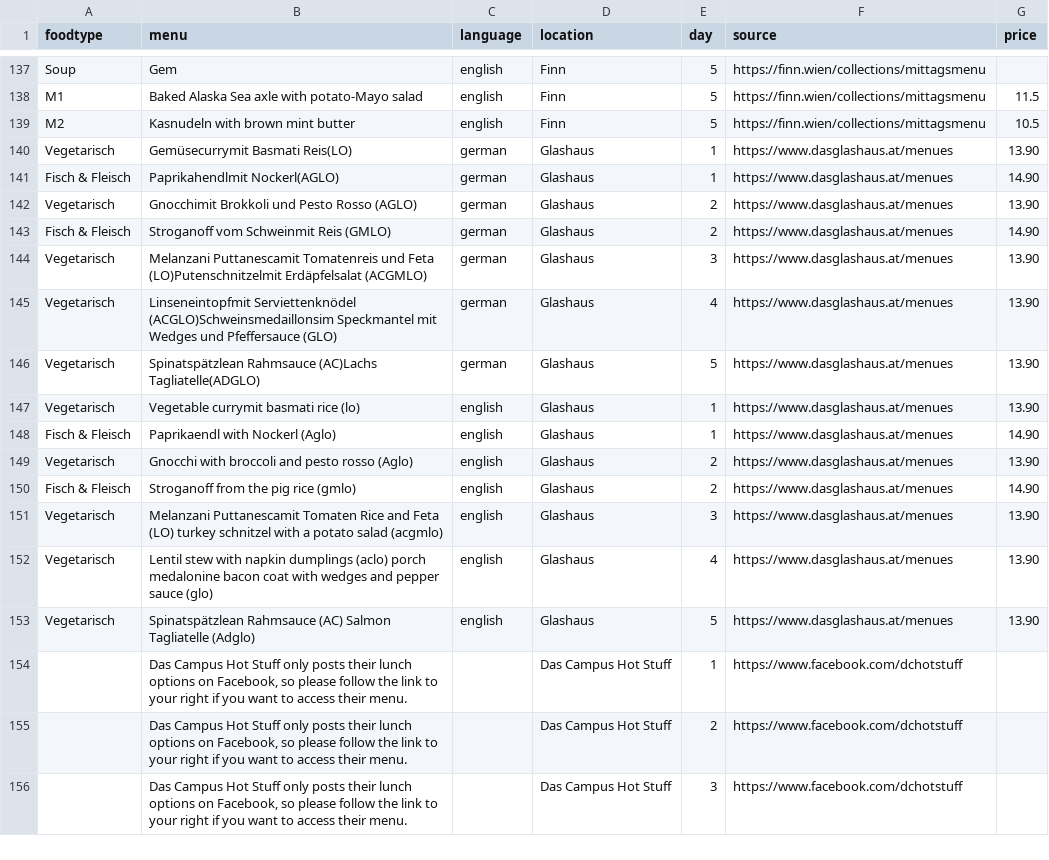
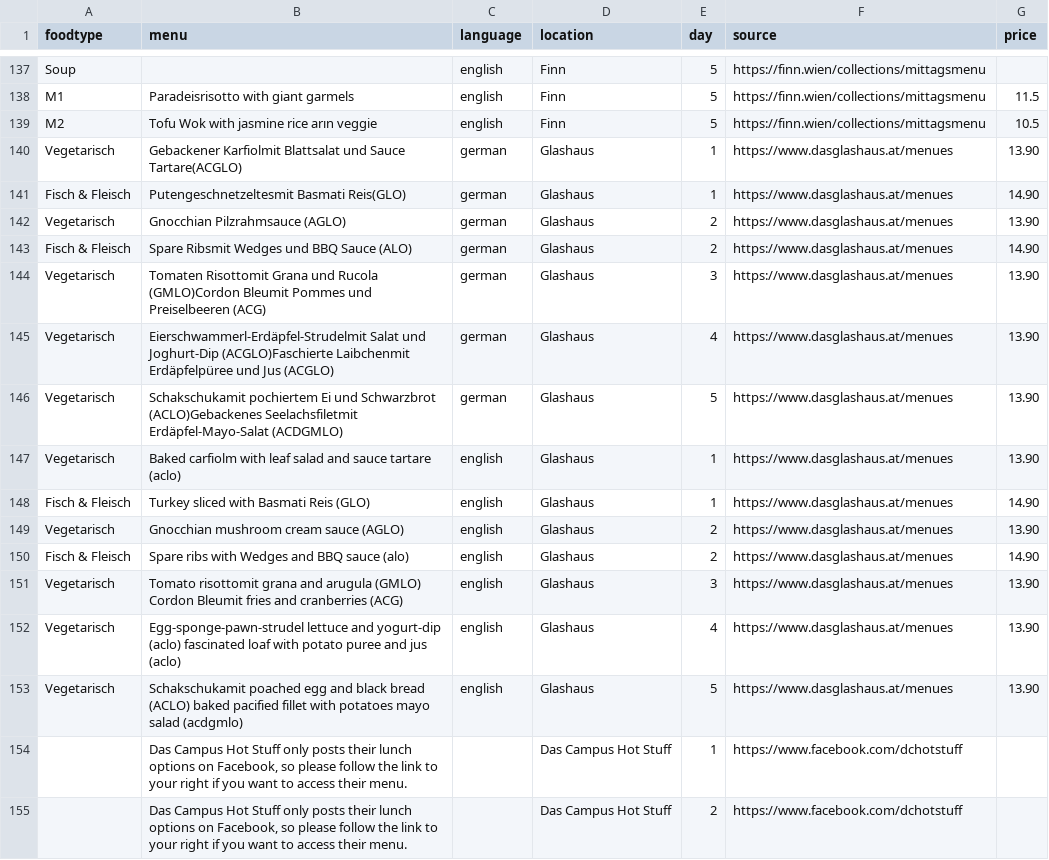
Before and after one commit to maxmheinze/menuscrape, a CSV file: menu_data.csv, drawn as a sheet; only a part is shown, gaps mark what is left out; the shorter side is filled out with more unchanged rows; the diff covers the shown part only; the diff names each change by its address in the sheet, - before the commit and + after, or states it on an @@ line.

```diff
--- a/menu_data.csv
+++ b/menu_data.csv
-B137 (menu): Gem
+B137 (menu): (empty)
-B138 (menu): Baked Alaska Sea axle with potato-Mayo salad
+B138 (menu): Paradeisrisotto with giant garmels
-B139 (menu): Kasnudeln with brown mint butter
+B139 (menu): Tofu Wok with jasmine rice arın veggie
-B140 (menu): Gemüsecurrymit Basmati Reis(LO)
+B140 (menu): Gebackener Karfiolmit Blattsalat und Sauce Tartare(ACGLO)
-B141 (menu): Paprikahendlmit Nockerl(AGLO)
+B141 (menu): Putengeschnetzeltesmit Basmati Reis(GLO)
-B142 (menu): Gnocchimit Brokkoli und Pesto Rosso (AGLO)
+B142 (menu): Gnocchian Pilzrahmsauce (AGLO)
-B143 (menu): Stroganoff vom Schweinmit Reis (GMLO)
+B143 (menu): Spare Ribsmit Wedges und BBQ Sauce (ALO)
-B144 (menu): Melanzani Puttanescamit Tomatenreis und Feta (LO)Putenschnitzelmit Erdäpfelsalat (ACGMLO)
+B144 (menu): Tomaten Risottomit Grana und Rucola (GMLO)Cordon Bleumit Pommes und Preiselbeeren (ACG)
-B145 (menu): Linseneintopfmit Serviettenknödel (ACGLO)Schweinsmedaillonsim Speckmantel mit Wedges und Pfeffersauce (GLO)
+B145 (menu): Eierschwammerl-Erdäpfel-Strudelmit Salat und Joghurt-Dip (ACGLO)Faschierte Laibchenmit Erdäpfelpüree und Jus (ACGLO)
-B146 (menu): Spinatspätzlean Rahmsauce (AC)Lachs Tagliatelle(ADGLO)
+B146 (menu): Schakschukamit pochiertem Ei und Schwarzbrot (ACLO)Gebackenes Seelachsfiletmit Erdäpfel-Mayo-Salat (ACDGMLO)
-B147 (menu): Vegetable currymit basmati rice (lo)
+B147 (menu): Baked carfiolm with leaf salad and sauce tartare (aclo)
-B148 (menu): Paprikaendl with Nockerl (Aglo)
+B148 (menu): Turkey sliced with Basmati Reis (GLO)
-B149 (menu): Gnocchi with broccoli and pesto rosso (Aglo)
+B149 (menu): Gnocchian mushroom cream sauce (AGLO)
-B150 (menu): Stroganoff from the pig rice (gmlo)
+B150 (menu): Spare ribs with Wedges and BBQ sauce (alo)
-B151 (menu): Melanzani Puttanescamit Tomaten Rice and Feta (LO) turkey schnitzel with a potato salad (acgmlo)
+B151 (menu): Tomato risottomit grana and arugula (GMLO) Cordon Bleumit fries and cranberries (ACG)
-B152 (menu): Lentil stew with napkin dumplings (aclo) porch medalonine bacon coat with wedges and pepper sauce (glo)
+B152 (menu): Egg-sponge-pawn-strudel lettuce and yogurt-dip (aclo) fascinated loaf with potato puree and jus (aclo)
-B153 (menu): Spinatspätzlean Rahmsauce (AC) Salmon Tagliatelle (Adglo)
+B153 (menu): Schakschukamit poached egg and black bread (ACLO) baked pacified fillet with potatoes mayo salad (acdgmlo)
```
Also changed, not shown: 29 edited cells elsewhere in this file, 1 other file.
